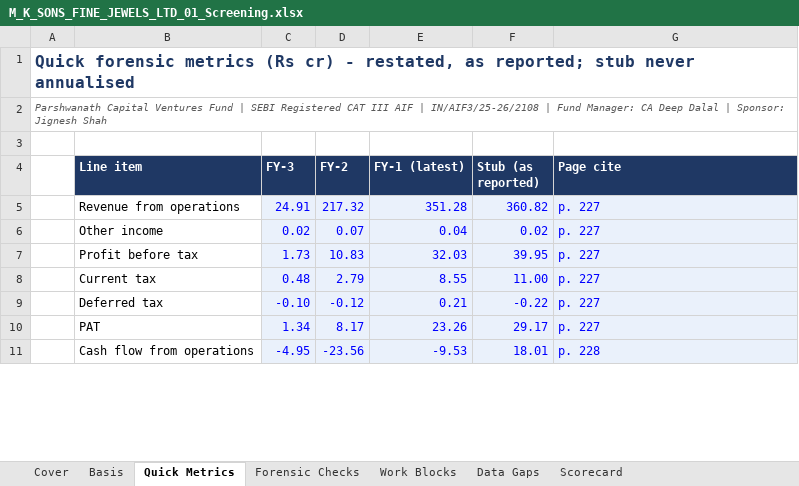
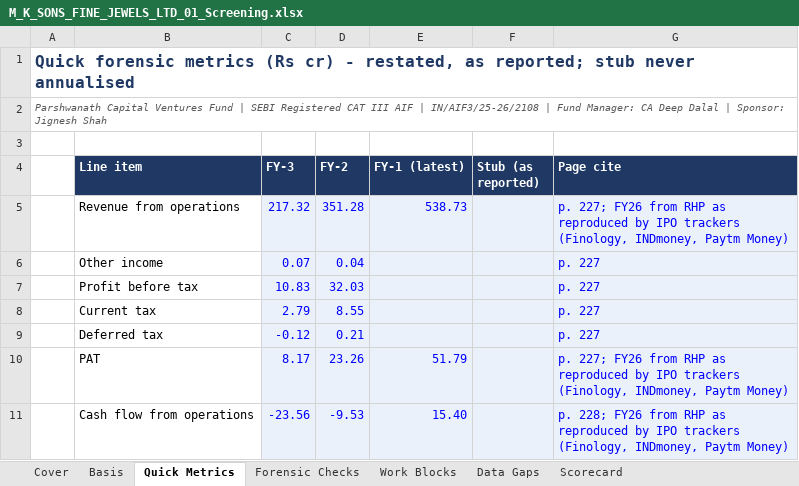
Before and after one commit to deepdalal27/Parshwanath_Capital_Ventures_Fund_By-CA-Deep-Dalal, an Excel workbook: ipo-analysis/companies/m-k-sons-fine-jewels-ltd/M_K_SONS_FINE_JEWELS_LTD_01_Screening.xlsx, sheet Quick Metrics, drawn as a sheet; only a part is shown; values as stored, in another font and other column widths than the file's, no borders; charts and pictures and conditional formats not drawn; the diff covers the shown part only; the diff names each change by its address in the sheet, - before the commit and + after, or states it on an @@ line.

```diff
--- a/ipo-analysis/companies/m-k-sons-fine-jewels-ltd/M_K_SONS_FINE_JEWELS_LTD_01_Screening.xlsx (sheet Quick Metrics)
+++ b/ipo-analysis/companies/m-k-sons-fine-jewels-ltd/M_K_SONS_FINE_JEWELS_LTD_01_Screening.xlsx (sheet Quick Metrics)
-C5 (FY-3): 24.91
+C5 (FY-3): 217.32
-D5 (FY-2): 217.32
+D5 (FY-2): 351.28
-E5 (FY-1 (latest)): 351.28
+E5 (FY-1 (latest)): 538.73
-F5 (Stub (as reported)): 360.82
+F5 (Stub (as reported)): (empty)
-G5 (Page cite): p. 227
+G5 (Page cite): p. 227; FY26 from RHP as reproduced by IPO trackers (Finology, INDmoney, Paytm Money)
-C6 (FY-3): 0.02
+C6 (FY-3): 0.07
-D6 (FY-2): 0.07
+D6 (FY-2): 0.04
-E6 (FY-1 (latest)): 0.04
+E6 (FY-1 (latest)): (empty)
-F6 (Stub (as reported)): 0.02
+F6 (Stub (as reported)): (empty)
-C7 (FY-3): 1.73
+C7 (FY-3): 10.83
-D7 (FY-2): 10.83
+D7 (FY-2): 32.03
-E7 (FY-1 (latest)): 32.03
+E7 (FY-1 (latest)): (empty)
-F7 (Stub (as reported)): 39.95
+F7 (Stub (as reported)): (empty)
-C8 (FY-3): 0.48
+C8 (FY-3): 2.79
-D8 (FY-2): 2.79
+D8 (FY-2): 8.55
-E8 (FY-1 (latest)): 8.55
+E8 (FY-1 (latest)): (empty)
-F8 (Stub (as reported)): 11.00
+F8 (Stub (as reported)): (empty)
-C9 (FY-3): -0.10
+C9 (FY-3): -0.12
-D9 (FY-2): -0.12
+D9 (FY-2): 0.21
-E9 (FY-1 (latest)): 0.21
+E9 (FY-1 (latest)): (empty)
-F9 (Stub (as reported)): -0.22
+F9 (Stub (as reported)): (empty)
-C10 (FY-3): 1.34
+C10 (FY-3): 8.17
-D10 (FY-2): 8.17
+D10 (FY-2): 23.26
-E10 (FY-1 (latest)): 23.26
+E10 (FY-1 (latest)): 51.79
-F10 (Stub (as reported)): 29.17
+F10 (Stub (as reported)): (empty)
-G10 (Page cite): p. 227
+G10 (Page cite): p. 227; FY26 from RHP as reproduced by IPO trackers (Finology, INDmoney, Paytm Money)
-C11 (FY-3): -4.95
+C11 (FY-3): -23.56
-D11 (FY-2): -23.56
+D11 (FY-2): -9.53
-E11 (FY-1 (latest)): -9.53
+E11 (FY-1 (latest)): 15.40
-F11 (Stub (as reported)): 18.01
+F11 (Stub (as reported)): (empty)
-G11 (Page cite): p. 228
+G11 (Page cite): p. 228; FY26 from RHP as reproduced by IPO trackers (Finology, INDmoney, Paytm Money)
```
Also changed, not shown: 27 edited cells elsewhere in this sheet, sheet Basis, sheet Forensic Checks, ipo-analysis/companies/m-k-sons-fine-jewels-ltd/M_K_SONS_FINE_JEWELS_LTD_02_Anchor_QIB.xlsx, ipo-analysis/companies/m-k-sons-fine-jewels-ltd/M_K_SONS_FINE_JEWELS_LTD_03_Valuation.xlsx, 7 other files.
